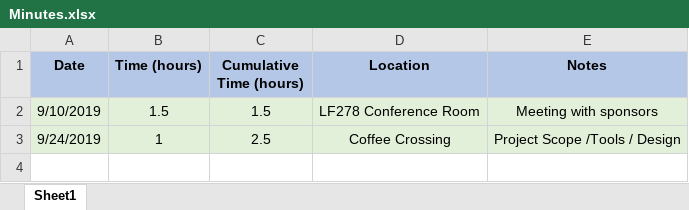
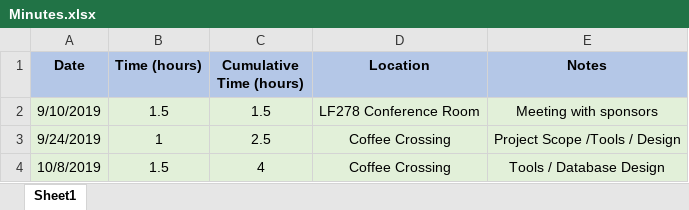
Before and after one commit to Trauma-Troopers/Nursing-App, an Excel workbook: MINUTES/Minutes.xlsx, sheet Sheet1, drawn as a sheet; values as stored, in another font and other column widths than the file's, no borders; the diff names each change by its address in the sheet, - before the commit and + after, or states it on an @@ line.

Commit message:
Updated Minutes

```diff
--- a/MINUTES/Minutes.xlsx (sheet Sheet1)
+++ b/MINUTES/Minutes.xlsx (sheet Sheet1)
+row 4: 10/8/2019 | 1.5 | 4 | Coffee Crossing | Tools / Database Design
```
